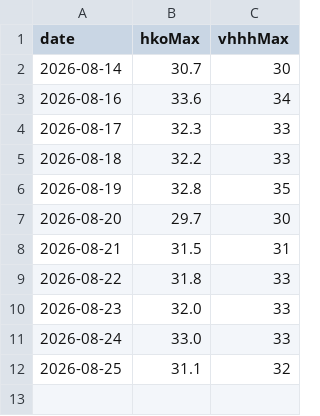
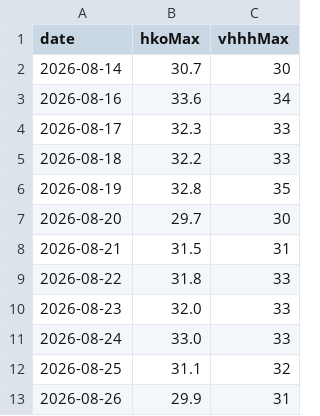
Before and after one commit to josephci/hk-weather-dashboard, a CSV file: station_wedge.csv, drawn as a sheet.

```diff
--- a/station_wedge.csv
+++ b/station_wedge.csv
@@ -12 +12,2 @@ date,hkoMax,vhhhMax
 2026-08-25,31.1,32
+2026-08-26,29.9,31
```
Also changed, not shown: calibration_log.csv, forecast_log.csv, 6 other files.
